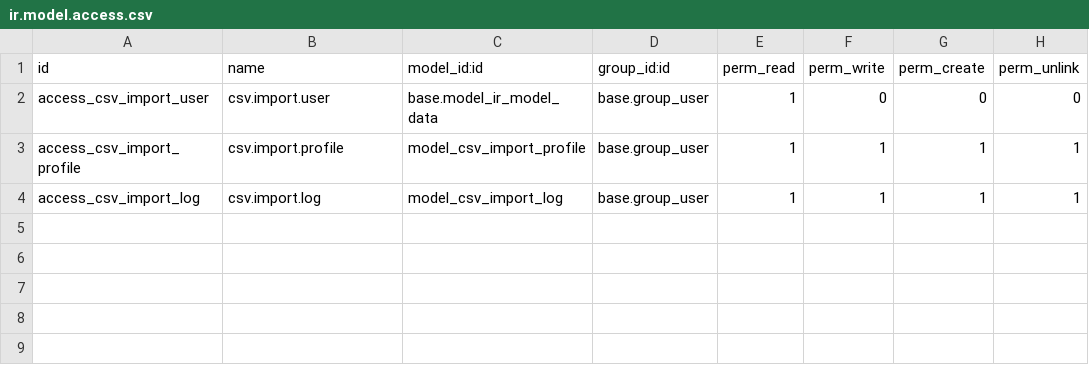
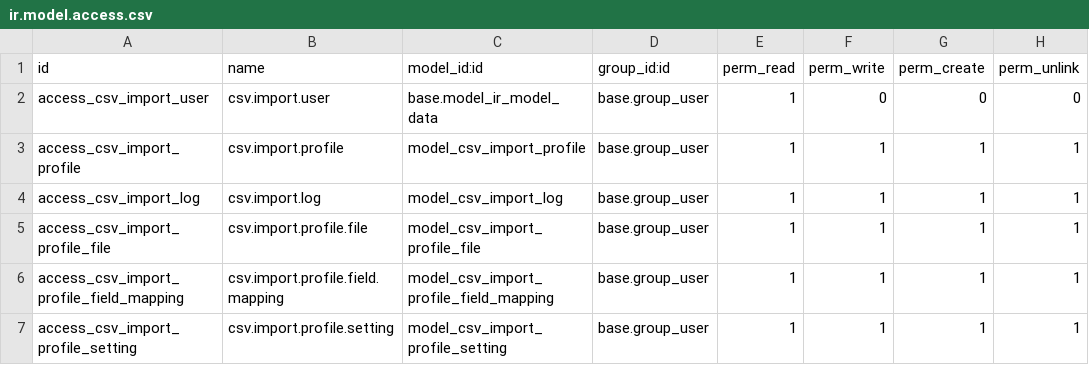
Before and after one commit to AmetrasIntelligence/ametras-fast-import, a CSV file: ametras_fast_import_addon/security/ir.model.access.csv, drawn as a sheet.

Commit message:
APX-3823: [IMP] ametras_fast_import_addon: normalize profile mappings into editable child models for native Odoo form
Profiles previously stored mappings, sequence, run_settings and field_mappings
as opaque JSON Text fields, so the addon offered only a read-only tree and no
way to create or edit a profile with standard Odoo views.

Introduce three child models (csv.import.profile.file, .field.mapping,
.setting) as the source of truth. The four JSON fields become stored-computed
from those children, preserving the exact wire format consumed by the import
engine, the REST controller, the Vue client and the ZIP export/import. The
profile controller now rebuilds the children from incoming JSON via
_apply_profile_json.

Add a native form view (editable child trees + metadata), enable create, and
drop the custom list controller that hijacked row clicks to open the Vue
viewer. A 16.0.11 migration backs up and rebuilds existing JSON payloads into
the new children.

```diff
--- a/ametras_fast_import_addon/security/ir.model.access.csv
+++ b/ametras_fast_import_addon/security/ir.model.access.csv
@@ -4 +4,4 @@ access_csv_import_profile,csv.import.profile,model_csv_import_profile,base.group
 access_csv_import_log,csv.import.log,model_csv_import_log,base.group_user,1,1,1,1
+access_csv_import_profile_file,csv.import.profile.file,model_csv_import_profile_file,base.group_user,1,1,1,1
+access_csv_import_profile_field_mapping,csv.import.profile.field.mapping,model_csv_import_profile_field_mapping,base.group_user,1,1,1,1
+access_csv_import_profile_setting,csv.import.profile.setting,model_csv_import_profile_setting,base.group_user,1,1,1,1
```
Also changed, not shown: 9 other files.
